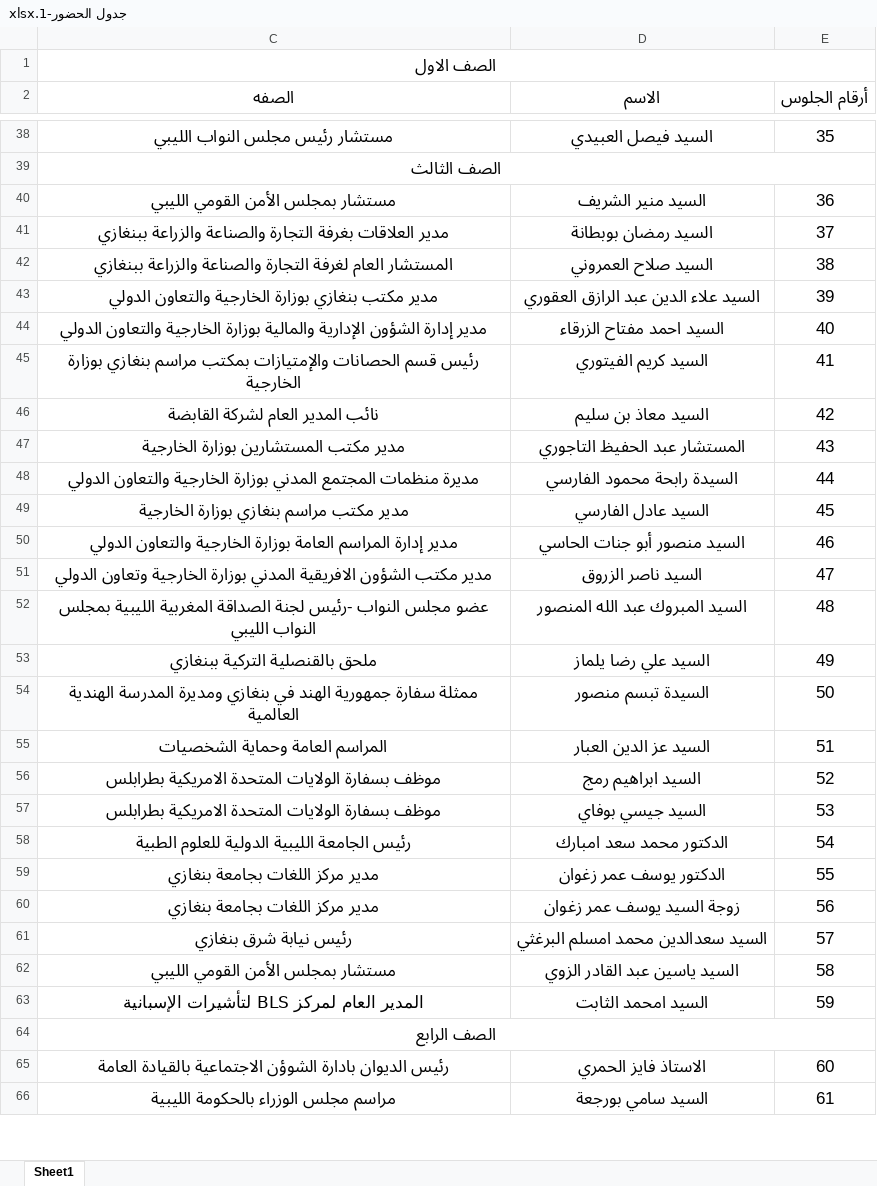
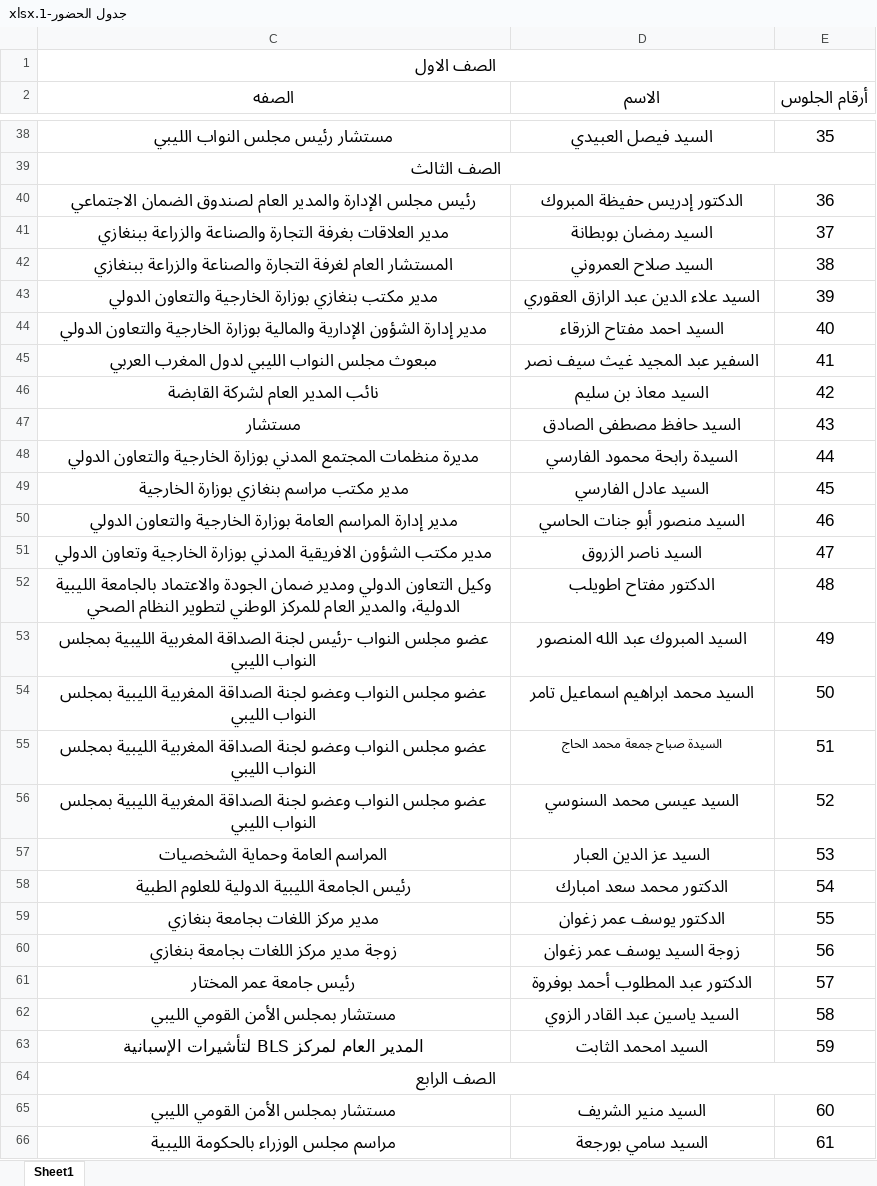
Before and after one commit to CG-Benghazi/MAROCCO, an Excel workbook: جدول الحضور-1.xlsx, sheet Sheet1, drawn as a sheet; only a part is shown, gaps mark what is left out; values as stored, in another font and other column widths than the file's, no borders; the diff covers the shown part only; the diff names each change by its address in the sheet, - before the commit and + after, or states it on an @@ line.

Commit message:
Add files via upload

```diff
--- a/جدول الحضور-1.xlsx (sheet Sheet1)
+++ b/جدول الحضور-1.xlsx (sheet Sheet1)
-C40 (الصفه): مستشار بمجلس الأمن القومي الليبي
+C40 (الصفه): رئيس مجلس الإدارة والمدير العام لصندوق الضمان الاجتماعي
-D40 (الاسم): السيد منير الشريف
+D40 (الاسم): الدكتور إدريس حفيظة المبروك
-C45 (الصفه): رئيس قسم الحصانات والإمتيازات بمكتب مراسم بنغازي بوزارة الخارجية
+C45 (الصفه): مبعوث مجلس النواب الليبي لدول المغرب العربي
-D45 (الاسم): السيد كريم الفيتوري
+D45 (الاسم): السفير عبد المجيد غيث سيف نصر
-C47 (الصفه): مدير مكتب المستشارين بوزارة الخارجية
+C47 (الصفه): مستشار
-D47 (الاسم): المستشار عبد الحفيظ التاجوري
+D47 (الاسم): السيد حافظ مصطفى الصادق
-C52 (الصفه): عضو مجلس النواب -رئيس لجنة الصداقة المغربية الليبية بمجلس النواب الليبي
+C52 (الصفه): وكيل التعاون الدولي ومدير ضمان الجودة والاعتماد بالجامعة الليبية الدولية، والمدير العام للمركز الوطني لتطوير النظام الصحي
-D52 (الاسم): السيد المبروك عبد الله المنصور
+D52 (الاسم): الدكتور مفتاح اطويلب
-C53 (الصفه): ملحق بالقنصلية التركية ببنغازي
+C53 (الصفه): عضو مجلس النواب -رئيس لجنة الصداقة المغربية الليبية بمجلس النواب الليبي
-D53 (الاسم): السيد علي رضا يلماز
+D53 (الاسم): السيد المبروك عبد الله المنصور
-C54 (الصفه): ممثلة سفارة جمهورية الهند في بنغازي ومديرة المدرسة الهندية العالمية
+C54 (الصفه): عضو مجلس النواب وعضو لجنة الصداقة المغربية الليبية بمجلس النواب الليبي
-D54 (الاسم): السيدة تبسم منصور
+D54 (الاسم): السيد محمد ابراهيم اسماعيل تامر
-C55 (الصفه): المراسم العامة وحماية الشخصيات
+C55 (الصفه): عضو مجلس النواب وعضو لجنة الصداقة المغربية الليبية بمجلس النواب الليبي
-D55 (الاسم): السيد عز الدين العبار
+D55 (الاسم): السيدة صباح جمعة محمد الحاج
-D55 bold: off
+D55 bold: on, text size: smaller
-C56 (الصفه): موظف بسفارة الولايات المتحدة الامريكية بطرابلس
+C56 (الصفه): عضو مجلس النواب وعضو لجنة الصداقة المغربية الليبية بمجلس النواب الليبي
-D56 (الاسم): السيد ابراهيم رمج
+D56 (الاسم): السيد عيسى محمد السنوسي
-C57 (الصفه): موظف بسفارة الولايات المتحدة الامريكية بطرابلس
+C57 (الصفه): المراسم العامة وحماية الشخصيات
-D57 (الاسم): السيد جيسي بوفاي
+D57 (الاسم): السيد عز الدين العبار
-C60 (الصفه): مدير مركز اللغات بجامعة بنغازي
+C60 (الصفه): زوجة مدير مركز اللغات بجامعة بنغازي
-C61 (الصفه): رئيس نيابة شرق بنغازي
+C61 (الصفه): رئيس جامعة عمر المختار
-D61 (الاسم): السيد سعدالدين محمد امسلم البرغثي
+D61 (الاسم): الدكتور عبد المطلوب أحمد بوفروة
-C65 (الصفه): رئيس الديوان بادارة الشوؤن الاجتماعية بالقيادة العامة
+C65 (الصفه): مستشار بمجلس الأمن القومي الليبي
-D65 (الاسم): الاستاذ فايز الحمري
+D65 (الاسم): السيد منير الشريف
```
Also changed, not shown: 14 added rows, 59 edited cells and cell formats elsewhere in this sheet.
